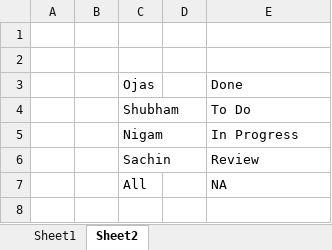
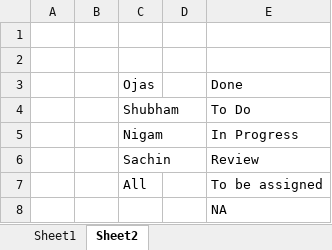
Before and after one commit to opandey1/Group6-Cloud-Network-Assessment, an Excel workbook: meetings/standups/Product Backlog Project Network Security Analysis Cloud Network.xlsx, sheet Sheet2, drawn as a sheet; values as stored, in another font and other column widths than the file's, no borders; the diff names each change by its address in the sheet, - before the commit and + after, or states it on an @@ line.

```diff
--- a/meetings/standups/Product Backlog Project Network Security Analysis Cloud Network.xlsx (sheet Sheet2)
+++ b/meetings/standups/Product Backlog Project Network Security Analysis Cloud Network.xlsx (sheet Sheet2)
-E7: NA
+E7: To be assigned
+row 8:  |  |  |  | NA
```
Also changed, not shown: sheet Sheet1.
